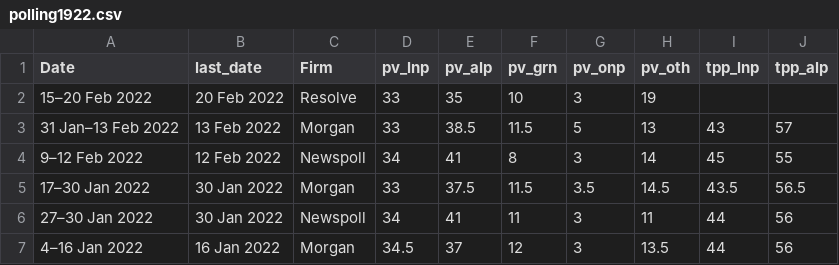
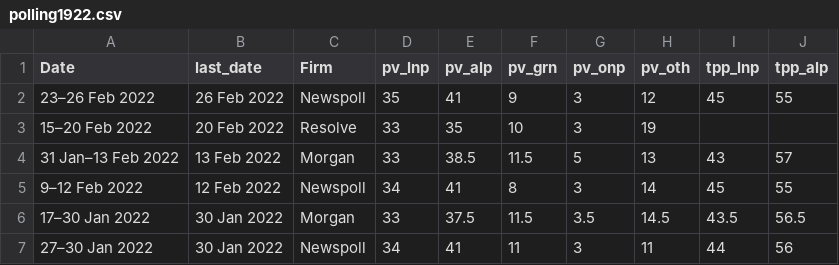
Before and after one commit to metacoretechs/wikipedia-aus-poll-charts, a CSV file: polling1922.csv, drawn as a sheet; only a part is shown; the shorter side is filled out with more unchanged rows; the diff names each change by its address in the sheet, - before the commit and + after, or states it on an @@ line.

Commit message:
Late Feb 2022 Newspoll

```diff
--- a/polling1922.csv
+++ b/polling1922.csv
+row 2: 23–26 Feb 2022 | 26 Feb 2022 | Newspoll | 35 | 41 | 9 | 3 | 12 | 45 | 55
```
Also changed, not shown: albanese_sat1922.csv, morrison_sat1922.csv, 6 other files.
